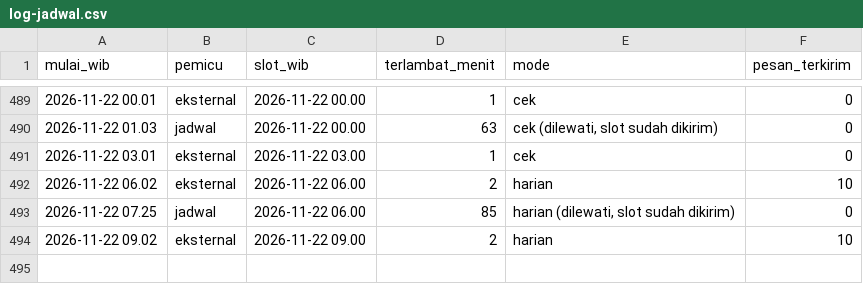
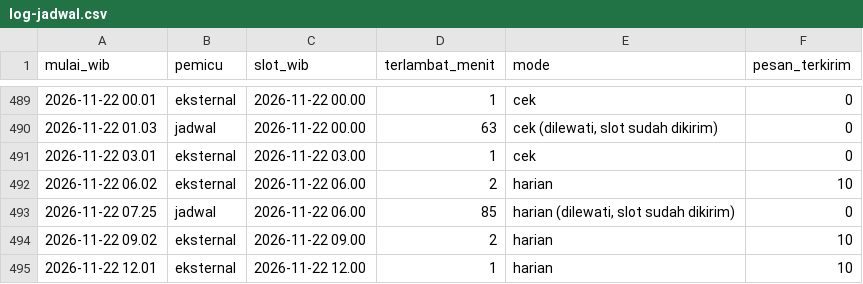
Before and after one commit to alihabiebie/JagaUdaraBot, a CSV file: jaga-udara-bot/state/log-jadwal.csv, drawn as a sheet; only a part is shown, gaps mark what is left out; the diff names each change by its address in the sheet, - before the commit and + after, or states it on an @@ line.

```diff
--- a/jaga-udara-bot/state/log-jadwal.csv
+++ b/jaga-udara-bot/state/log-jadwal.csv
+row 495: 2026-11-22 12.01 | eksternal | 2026-11-22 12.00 | 1 | harian | 10
```
Also changed, not shown: 16 other files.
